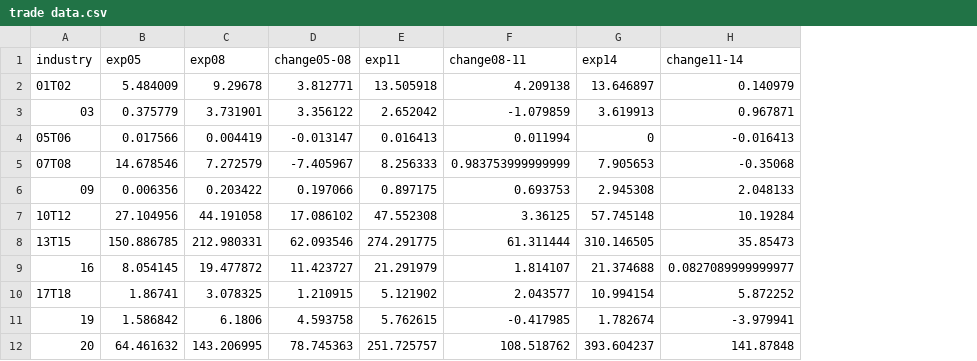
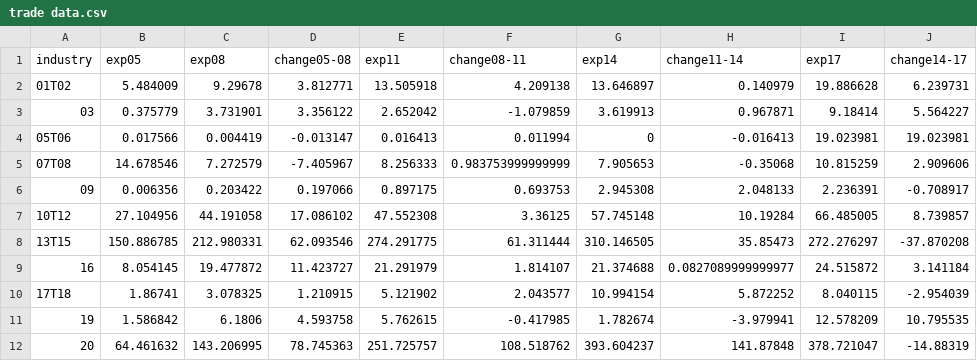
Before and after one commit to robinwyj/nztrade, a CSV file: trade data.csv, drawn as a sheet; only a part is shown; the diff names each change by its address in the sheet, - before the commit and + after, or states it on an @@ line.

```diff
--- a/trade data.csv
+++ b/trade data.csv
+column I (exp17), rows 2-12: 19.886628 | 9.18414 | 19.023981 | 10.815259 | 2.236391 | 66.485005 | 272.276297 | 24.515872 | 8.040115 | 12.578209 | 378.721047
+column J (change14-17), rows 2-12: 6.239731 | 5.564227 | 19.023981 | 2.909606 | -0.708917 | 8.739857 | -37.870208 | 3.141184 | -2.954039 | 10.795535 | -14.88319
```
Also changed, not shown: 19 other files.
